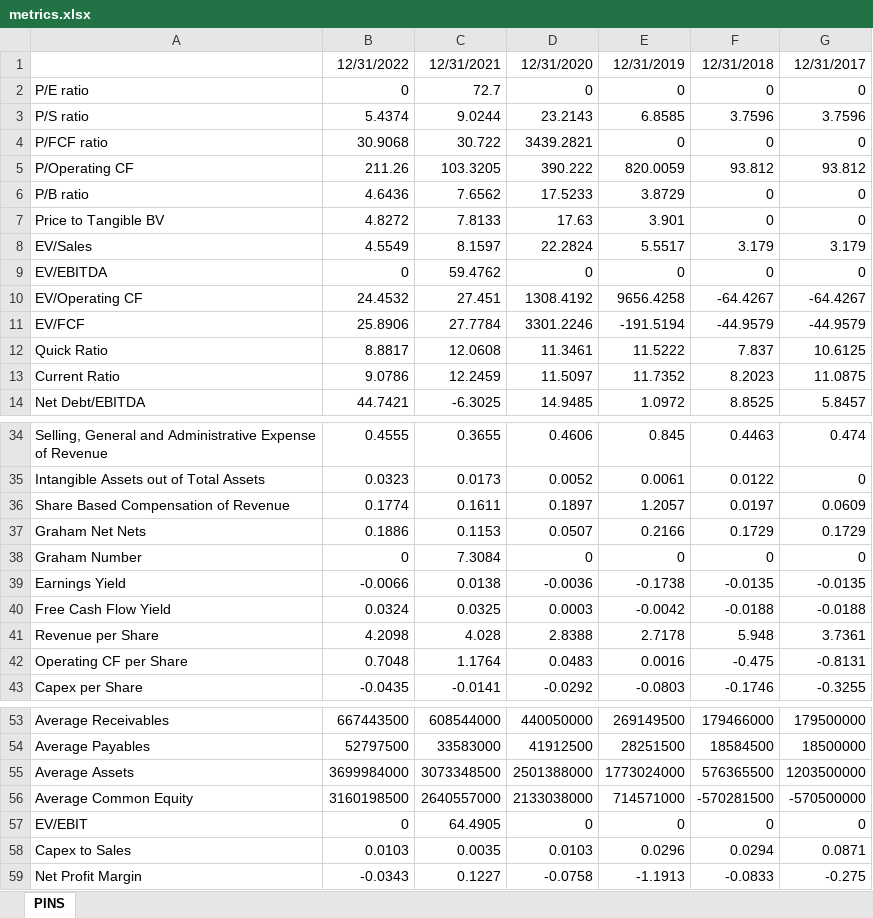
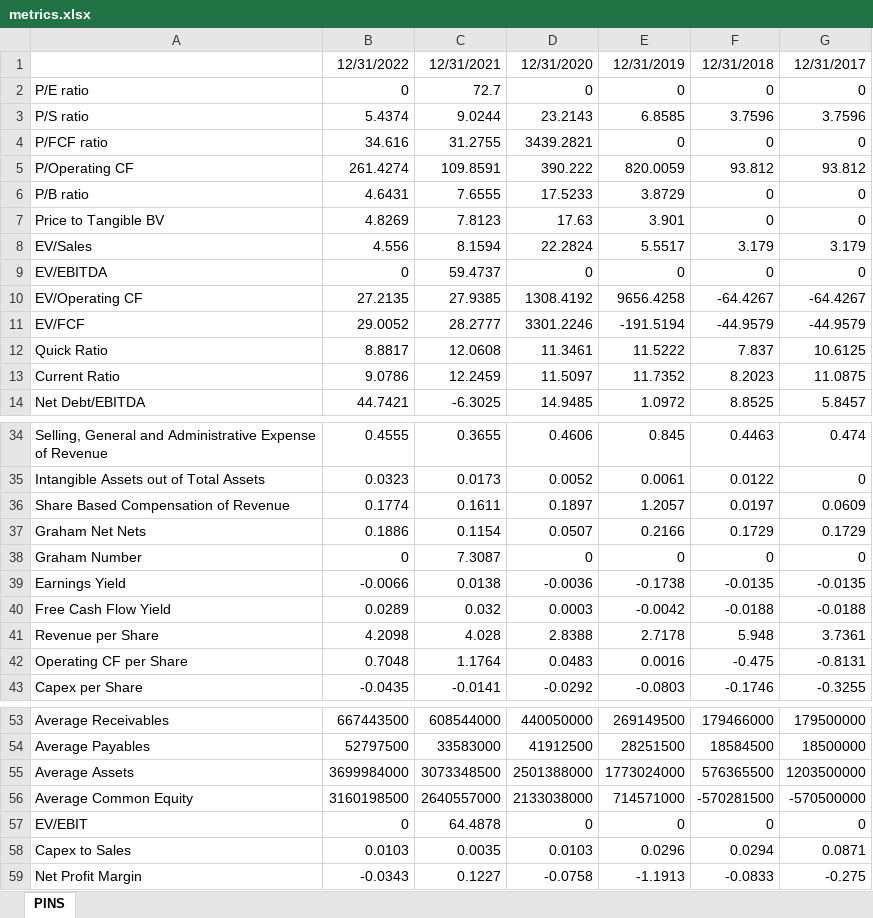
Before and after one commit to fanhui3/stockrow_equity_valuation, an Excel workbook: data/metrics.xlsx, sheet PINS, drawn as a sheet; only a part is shown, gaps mark what is left out; values as stored, in another font and other column widths than the file's, no borders; the diff names each change by its address in the sheet, - before the commit and + after, or states it on an @@ line.

```diff
--- a/data/metrics.xlsx (sheet PINS)
+++ b/data/metrics.xlsx (sheet PINS)
-B4: 30.9068
+B4: 34.616
-C4: 30.722
+C4: 31.2755
-B5: 211.26
+B5: 261.4274
-C5: 103.3205
+C5: 109.8591
-B6: 4.6436
+B6: 4.6431
-C6: 7.6562
+C6: 7.6555
-B7: 4.8272
+B7: 4.8269
-C7: 7.8133
+C7: 7.8123
-B8: 4.5549
+B8: 4.556
-C8: 8.1597
+C8: 8.1594
-C9: 59.4762
+C9: 59.4737
-B10: 24.4532
+B10: 27.2135
-C10: 27.451
+C10: 27.9385
-B11: 25.8906
+B11: 29.0052
-C11: 27.7784
+C11: 28.2777
-C37: 0.1153
+C37: 0.1154
-C38: 7.3084
+C38: 7.3087
-B40: 0.0324
+B40: 0.0289
-C40: 0.0325
+C40: 0.032
-C57: 64.4905
+C57: 64.4878
```
Also changed, not shown: data/balance_sheet.xlsx, data/cash_flow.xlsx, 10 other files.
